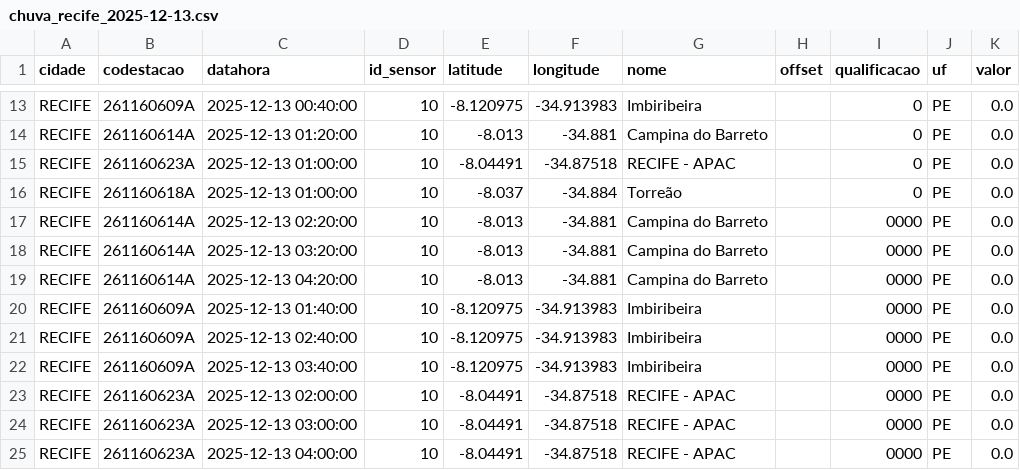
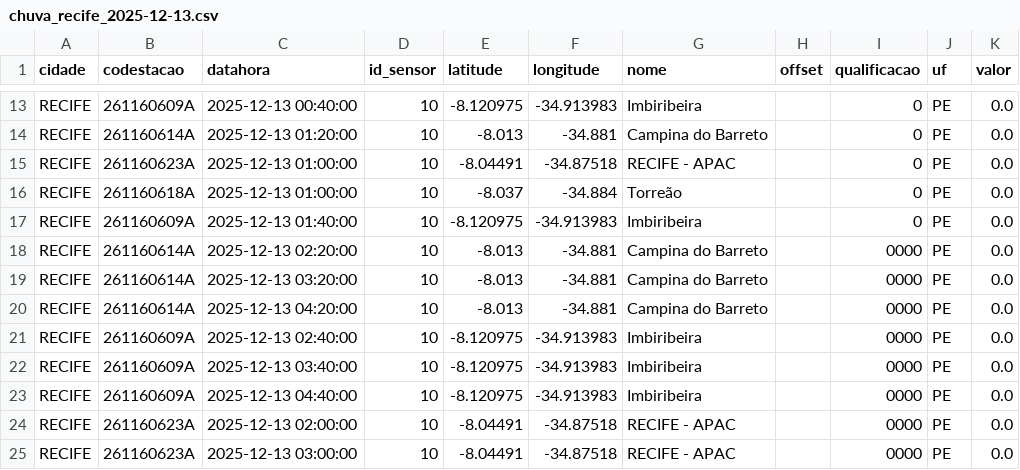
Before and after one commit to RafaellaB/Diagramas-de-risco-din-mico_01, a CSV file: chuva_recife_2025-12-13.csv, drawn as a sheet; only a part is shown, gaps mark what is left out; the shorter side is filled out with more unchanged rows.

```diff
--- a/chuva_recife_2025-12-13.csv
+++ b/chuva_recife_2025-12-13.csv
@@ -16,2 +16,3 @@ RECIFE,261160623A,2025-12-13 01:00:00,10,-8.04491,-34.87518,RECIFE - APAC,,0,PE,
 RECIFE,261160618A,2025-12-13 01:00:00,10,-8.037,-34.884,Torreão,,0,PE,0.0
+RECIFE,261160609A,2025-12-13 01:40:00,10,-8.120975,-34.913983,Imbiribeira,,0,PE,0.0
 RECIFE,261160614A,2025-12-13 02:20:00,10,-8.013,-34.881,Campina do Barreto,,0000,PE,0.0
@@ -19,5 +20,5 @@ RECIFE,261160614A,2025-12-13 03:20:00,10,-8.013,-34.881,Campina do Barreto,,0000
 RECIFE,261160614A,2025-12-13 04:20:00,10,-8.013,-34.881,Campina do Barreto,,0000,PE,0.0
-RECIFE,261160609A,2025-12-13 01:40:00,10,-8.120975,-34.913983,Imbiribeira,,0000,PE,0.0
 RECIFE,261160609A,2025-12-13 02:40:00,10,-8.120975,-34.913983,Imbiribeira,,0000,PE,0.0
 RECIFE,261160609A,2025-12-13 03:40:00,10,-8.120975,-34.913983,Imbiribeira,,0000,PE,0.0
+RECIFE,261160609A,2025-12-13 04:40:00,10,-8.120975,-34.913983,Imbiribeira,,0000,PE,0.0
 RECIFE,261160623A,2025-12-13 02:00:00,10,-8.04491,-34.87518,RECIFE - APAC,,0000,PE,0.0
```
